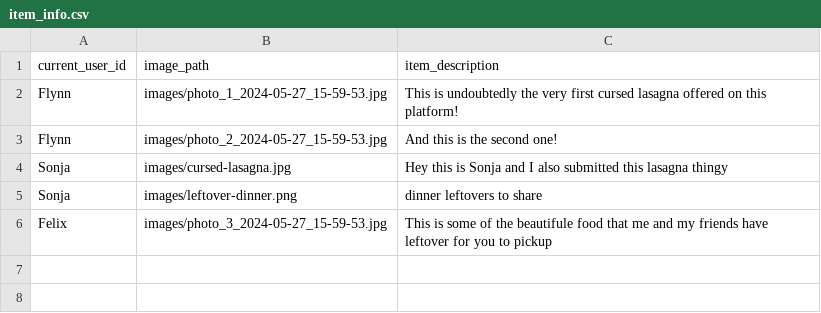
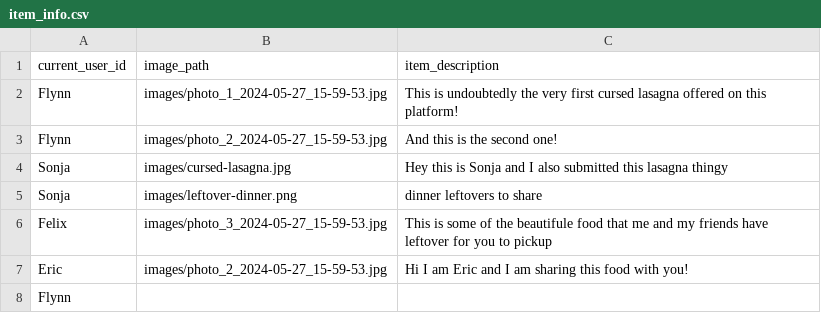
Before and after one commit to the-razz/Thore-Hadre-Sonja-Antonova-TBII-exam, a CSV file: data/item_info.csv, drawn as a sheet; the diff names each change by its address in the sheet, - before the commit and + after, or states it on an @@ line.

```diff
--- a/data/item_info.csv
+++ b/data/item_info.csv
+row 7: Eric | images/photo_2_2024-05-27_15-59-53.jpg | Hi I am Eric and I am sharing this food with you!
+row 8: Flynn
```
Also changed, not shown: data/chat_data.csv, 4 other files.
